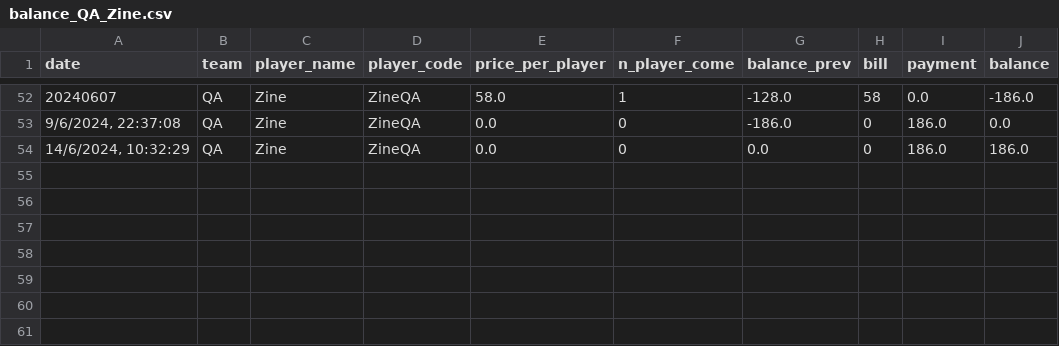
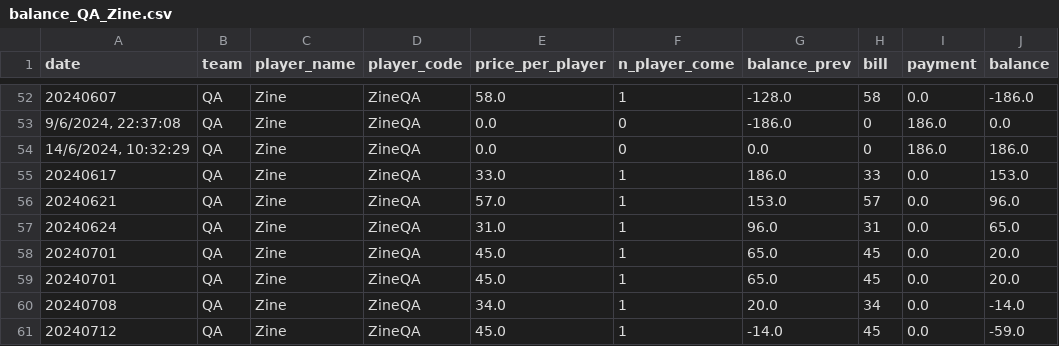
Before and after one commit to BenzSSuk/badminton-payment, a CSV file: account/by_player/QA/balance_QA_Zine.csv, drawn as a sheet; only a part is shown, gaps mark what is left out.

```diff
--- a/account/by_player/QA/balance_QA_Zine.csv
+++ b/account/by_player/QA/balance_QA_Zine.csv
@@ -54 +54,8 @@ date,team,player_name,player_code,price_per_player,n_player_come,balance_prev,bi
 "14/6/2024, 10:32:29",QA,Zine,ZineQA,0.0,0,0.0,0,186.0,186.0
+20240617,QA,Zine,ZineQA,33.0,1,186.0,33,0.0,153.0
+20240621,QA,Zine,ZineQA,57.0,1,153.0,57,0.0,96.0
+20240624,QA,Zine,ZineQA,31.0,1,96.0,31,0.0,65.0
+20240701,QA,Zine,ZineQA,45.0,1,65.0,45,0.0,20.0
+20240701,QA,Zine,ZineQA,45.0,1,65.0,45,0.0,20.0
+20240708,QA,Zine,ZineQA,34.0,1,20.0,34,0.0,-14.0
+20240712,QA,Zine,ZineQA,45.0,1,-14.0,45,0.0,-59.0
```
Also changed, not shown: account/by_player/Dev/balance_Dev_It.csv, account/by_player/Dev/balance_Dev_Moo.csv, 39 other files.
